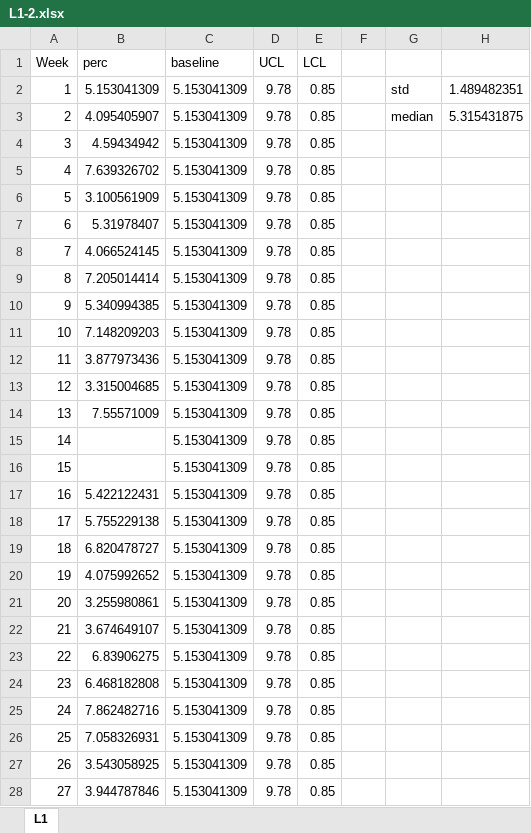
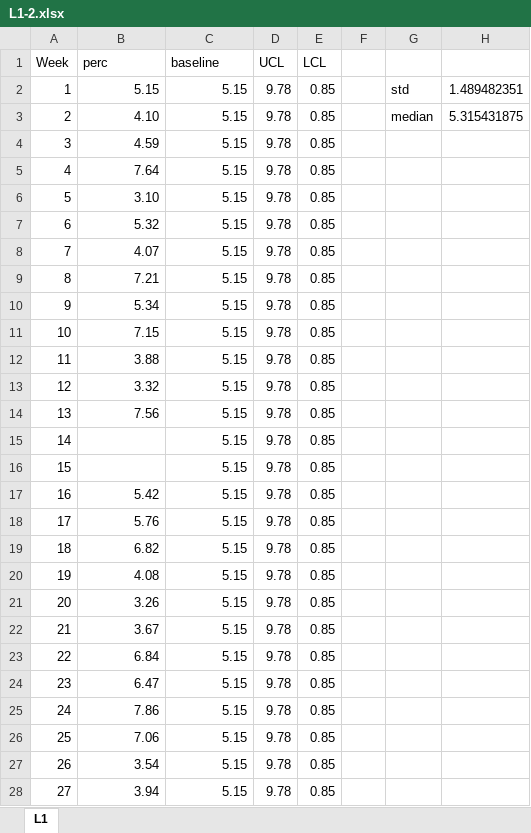
Before and after one commit to alioh/IHI-QI104, an Excel workbook: xlsx/L1-2.xlsx, sheet L1, drawn as a sheet; only a part is shown; values as stored, in another font and other column widths than the file's, no borders; charts and pictures not drawn; the diff covers the shown part only; the diff names each change by its address in the sheet, - before the commit and + after, or states it on an @@ line.

```diff
--- a/xlsx/L1-2.xlsx (sheet L1)
+++ b/xlsx/L1-2.xlsx (sheet L1)
-B2 (perc): 5.153041309
+B2 (perc): 5.15
-C2:C28 (baseline): 5.153041309
+C2:C28 (baseline): 5.15
-B3 (perc): 4.095405907
+B3 (perc): 4.10
-B4 (perc): 4.59434942
+B4 (perc): 4.59
-B5 (perc): 7.639326702
+B5 (perc): 7.64
-B6 (perc): 3.100561909
+B6 (perc): 3.10
-B7 (perc): 5.31978407
+B7 (perc): 5.32
-B8 (perc): 4.066524145
+B8 (perc): 4.07
-B9 (perc): 7.205014414
+B9 (perc): 7.21
-B10 (perc): 5.340994385
+B10 (perc): 5.34
-B11 (perc): 7.148209203
+B11 (perc): 7.15
-B12 (perc): 3.877973436
+B12 (perc): 3.88
-B13 (perc): 3.315004685
+B13 (perc): 3.32
-B14 (perc): 7.55571009
+B14 (perc): 7.56
-B17 (perc): 5.422122431
+B17 (perc): 5.42
-B18 (perc): 5.755229138
+B18 (perc): 5.76
-B19 (perc): 6.820478727
+B19 (perc): 6.82
-B20 (perc): 4.075992652
+B20 (perc): 4.08
-B21 (perc): 3.255980861
+B21 (perc): 3.26
-B22 (perc): 3.674649107
+B22 (perc): 3.67
-B23 (perc): 6.83906275
+B23 (perc): 6.84
-B24 (perc): 6.468182808
+B24 (perc): 6.47
-B25 (perc): 7.862482716
+B25 (perc): 7.86
-B26 (perc): 7.058326931
+B26 (perc): 7.06
-B27 (perc): 3.543058925
+B27 (perc): 3.54
-B28 (perc): 3.944787846
+B28 (perc): 3.94
```
Also changed, not shown: 50 edited cells elsewhere in this sheet, charts or pictures, xlsx/L1-1.xlsx, 6 other files.
